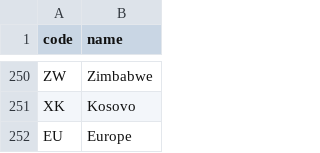
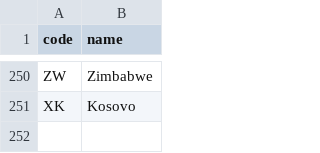
Before and after one commit to raulgenially/analytics-genially, a CSV file: data/country_codes.csv, drawn as a sheet; only a part is shown, gaps mark what is left out; the diff names each change by its address in the sheet, - before the commit and + after, or states it on an @@ line.

Commit message:
#49 - Remove Europe as a valid country

```diff
--- a/data/country_codes.csv
+++ b/data/country_codes.csv
-row 252: EU | Europe
```
